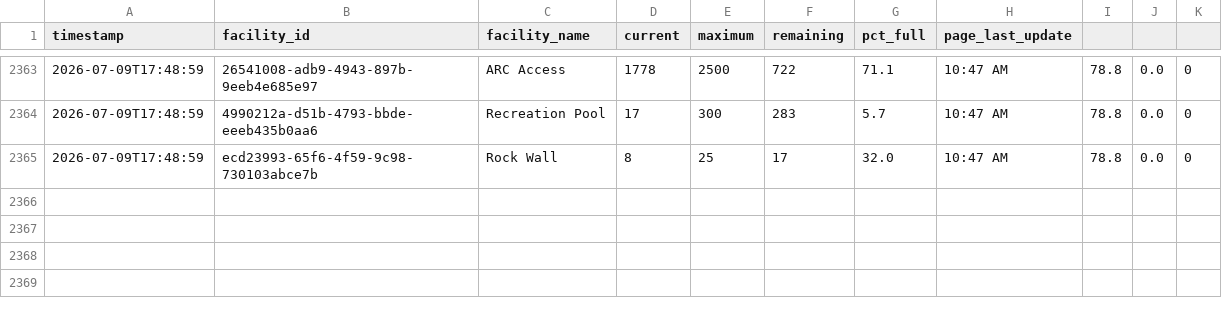
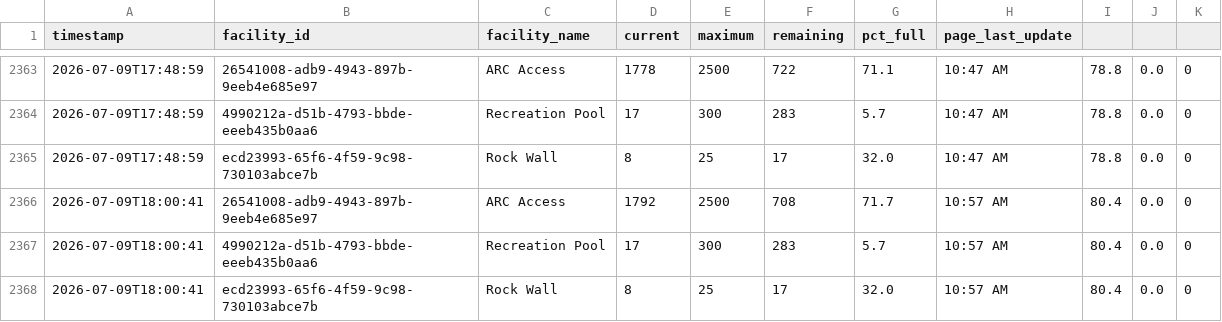
Before and after one commit to ergoldman/arc-pulse, a CSV file: arc_occupancy.csv, drawn as a sheet; only a part is shown, gaps mark what is left out; the diff names each change by its address in the sheet, - before the commit and + after, or states it on an @@ line.

```diff
--- a/arc_occupancy.csv
+++ b/arc_occupancy.csv
+row 2366: 2026-07-09T18:00:41 | 26541008-adb9-4943-897b-9eeb4e685e97 | ARC Access | 1792 | 2500 | 708 | 71.7 | 10:57 AM | 80.4 | 0.0 | 0
+row 2367: 2026-07-09T18:00:41 | 4990212a-d51b-4793-bbde-eeeb435b0aa6 | Recreation Pool | 17 | 300 | 283 | 5.7 | 10:57 AM | 80.4 | 0.0 | 0
+row 2368: 2026-07-09T18:00:41 | ecd23993-65f6-4f59-9c98-730103abce7b | Rock Wall | 8 | 25 | 17 | 32.0 | 10:57 AM | 80.4 | 0.0 | 0
```
Also changed, not shown: 1 other file.
